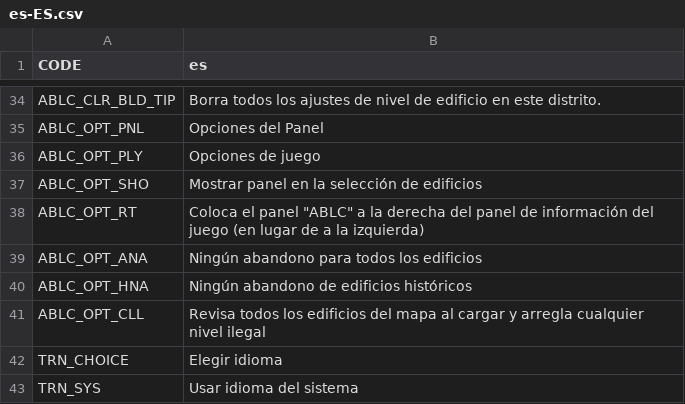
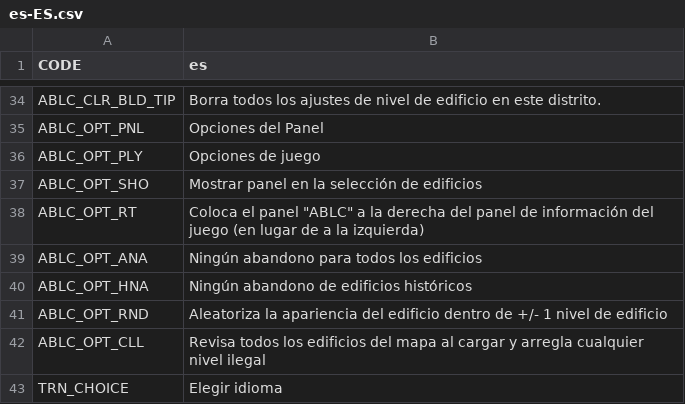
Before and after one commit to algernon-A/AdvancedBuildingLevelControl, a CSV file: Translations/es-ES.csv, drawn as a sheet; only a part is shown, gaps mark what is left out; the shorter side is filled out with more unchanged rows.

Commit message:
Update translations.

```diff
--- a/Translations/es-ES.csv
+++ b/Translations/es-ES.csv
@@ -40,2 +40,3 @@
 "ABLC_OPT_HNA","Ningún abandono de edificios históricos"
+"ABLC_OPT_RND","Aleatoriza la apariencia del edificio dentro de +/- 1 nivel de edificio"
 "ABLC_OPT_CLL","Revisa todos los edificios del mapa al cargar y arregla cualquier nivel ilegal"
```
Also changed, not shown: Translations/de-DE.csv, Translations/ru-RU.csv, 3 other files.
